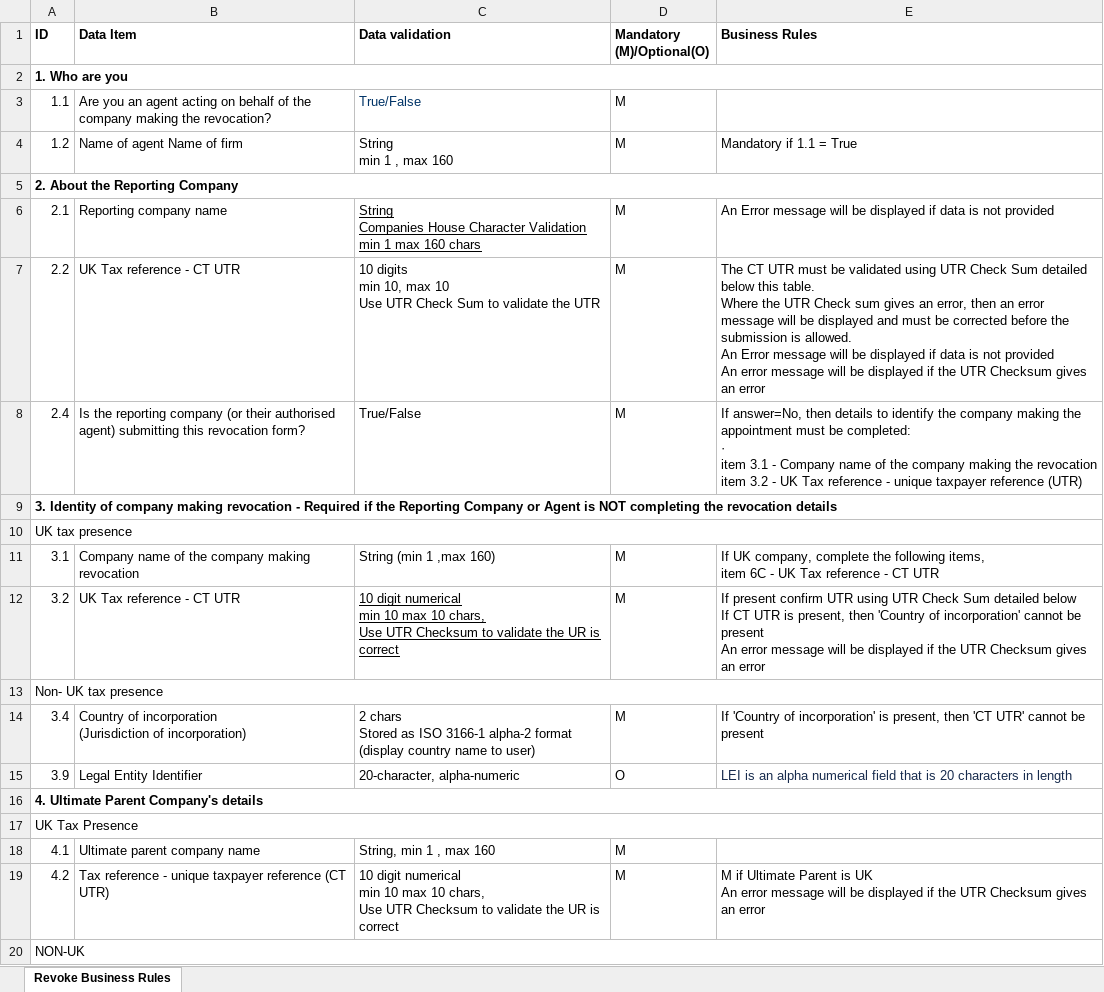
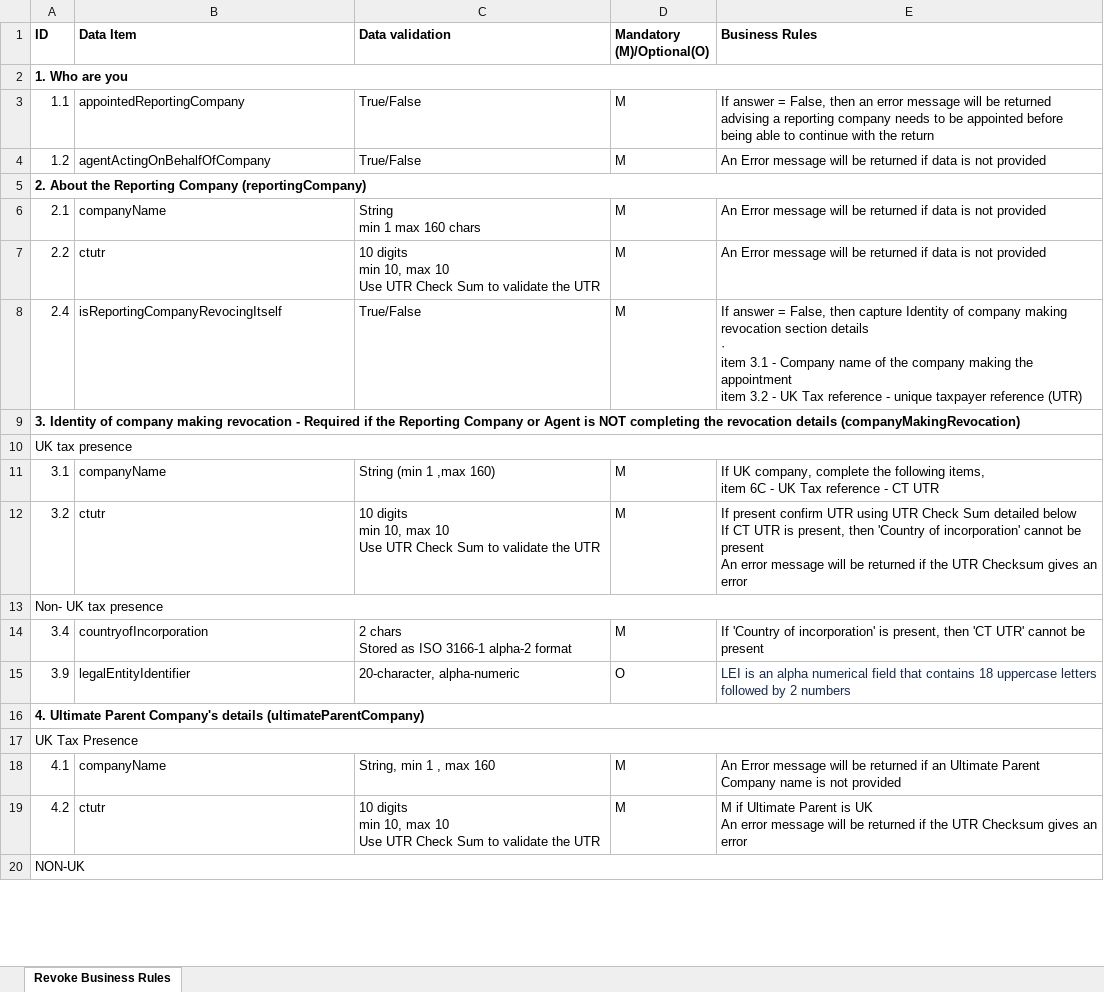
Before and after one commit to hmrc/irr-api-end-to-end-service-guide, an Excel workbook: source/downloads/business-rules/Revoke Business Rules.xlsx, sheet Revoke Business Rules, drawn as a sheet; only a part is shown; values as stored, in another font and other column widths than the file's, no borders; charts and pictures not drawn; ↵ is a line break in a cell; the diff covers the shown part only; the diff names each change by its address in the sheet, - before the commit and + after, or states it on an @@ line.

Commit message:
CIR-1619: Update business rules

```diff
--- a/source/downloads/business-rules/Revoke Business Rules.xlsx (sheet Revoke Business Rules)
+++ b/source/downloads/business-rules/Revoke Business Rules.xlsx (sheet Revoke Business Rules)
-B3 (Data Item): Are you an agent acting on behalf of the company making the revocation?
+B3 (Data Item): appointedReportingCompany
-C3 text colour: #003366
+C3 text colour: black
-E3 (Business Rules): (empty)
+E3 (Business Rules): If answer = False, then an error message will be returned advising a reporting company needs to be appointed before being able to continue with the return
-B4 (Data Item): Name of agent Name of firm
+B4 (Data Item): agentActingOnBehalfOfCompany
-C4 (Data validation): String ↵ min 1 , max 160
+C4 (Data validation): True/False
-E4 (Business Rules): Mandatory if 1.1 = True
+E4 (Business Rules): An Error message will be returned if data is not provided
-A5 (ID): 2. About the Reporting Company
+A5 (ID): 2. About the Reporting Company (reportingCompany)
-B6 (Data Item): Reporting company name
+B6 (Data Item): companyName
-C6 (Data validation): String ↵ Companies House Character Validation ↵ min 1 max 160 chars
+C6 (Data validation): String ↵ min 1 max 160 chars
-C6 underline: on
+C6 underline: off
-E6 (Business Rules): …will be displayed if data…
+E6 (Business Rules): …will be returned if data…
-B7 (Data Item): UK Tax reference - CT UTR
+B7 (Data Item): ctutr
-E7 (Business Rules): The CT UTR must be validated using UTR Check Sum detailed below this table. ↵ Where the UTR Check sum gives an error, then an error message will be displayed and must be corrected before the submission is allowed. ↵ An Error message will be displayed if data is not provided ↵ An error message will be displayed if the UTR Checksum gives an error
+E7 (Business Rules): An Error message will be returned if data is not provided
-B8 (Data Item): Is the reporting company (or their authorised agent) submitting this revocation form?
+B8 (Data Item): isReportingCompanyRevocingItself
-E8 (Business Rules): If answer=No, then details to identify the company making the appointment must be completed: ↵ · ↵ item 3.1 - Company name of the company making the revocation ↵ item 3.2…
+E8 (Business Rules): If answer = False, then capture Identity of company making revocation section details ↵ · ↵ item 3.1 - Company name of the company making the appointment ↵ item 3.2…
-A9 (ID): …revocation details
+A9 (ID): …revocation details (companyMakingRevocation)
-B11 (Data Item): Company name of the company making revocation
+B11 (Data Item): companyName
-B12 (Data Item): UK Tax reference - CT UTR
+B12 (Data Item): ctutr
-C12 (Data validation): 10 digit numerical ↵ min 10 max 10 chars, ↵ Use UTR Checksum to validate the UR is correct
+C12 (Data validation): 10 digits ↵ min 10, max 10 ↵ Use UTR Check Sum to validate the UTR
-C12 underline: on
+C12 underline: off
-E12 (Business Rules): …will be displayed if the…
+E12 (Business Rules): …will be returned if the…
-B14 (Data Item): Country of incorporation ↵ (Jurisdiction of incorporation)
+B14 (Data Item): countryofIncorporation
-C14 (Data validation): …alpha-2 format ↵ (display country name to user)
+C14 (Data validation): …alpha-2 format
-B15 (Data Item): Legal Entity Identifier
+B15 (Data Item): legalEntityIdentifier
-E15 (Business Rules): …field that is 20 characters in length
+E15 (Business Rules): …field that contains 18 uppercase letters followed by 2 numbers
-A16 (ID): …Company's details
+A16 (ID): …Company's details (ultimateParentCompany)
-B18 (Data Item): Ultimate parent company name
+B18 (Data Item): companyName
-E18 (Business Rules): (empty)
+E18 (Business Rules): An Error message will be returned if an Ultimate Parent Company name is not provided
-B19 (Data Item): Tax reference - unique taxpayer reference (CT UTR)
+B19 (Data Item): ctutr
-C19 (Data validation): 10 digit numerical ↵ min 10 max 10 chars, ↵ Use UTR Checksum to validate the UR is correct
+C19 (Data validation): 10 digits ↵ min 10, max 10 ↵ Use UTR Check Sum to validate the UTR
-E19 (Business Rules): …will be displayed if the…
+E19 (Business Rules): …will be returned if the…
```
Also changed, not shown: 20 edited cells and cell formats elsewhere in this sheet, source/downloads/business-rules/Abbreviated Return Business Rules.xlsx, source/downloads/business-rules/Appoint Business Rules.xlsx, 5 other files.
